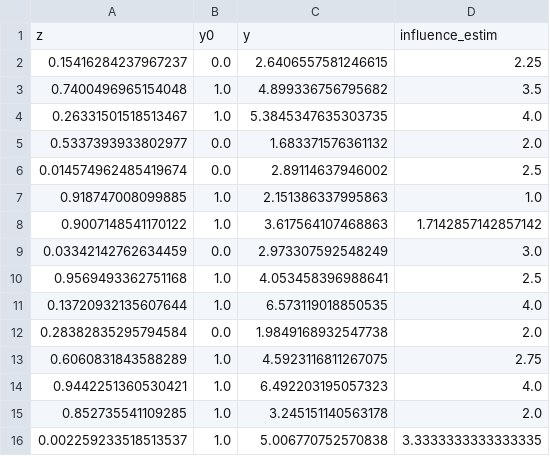
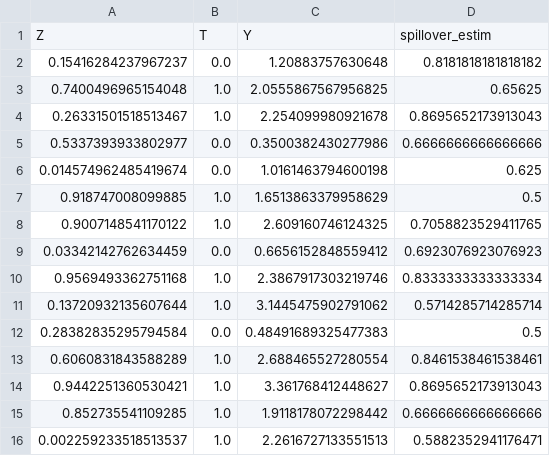
Before and after one commit to Tinky2013/HighOrderGMatching, a CSV file: data/synthetic_dt/A_0_3_0.1_100_N/gendt_12.csv, drawn as a sheet; only a part is shown; the diff covers the shown part only.

```diff
--- a/data/synthetic_dt/A_0_3_0.1_100_N/gendt_12.csv
+++ b/data/synthetic_dt/A_0_3_0.1_100_N/gendt_12.csv
@@ -1,16 +1,16 @@
-z,y0,y,influence_estim
-0.15416284237967237,0.0,2.6406557581246615,2.25
-0.7400496965154048,1.0,4.899336756795682,3.5
-0.26331501518513467,1.0,5.3845347635303735,4.0
-0.5337393933802977,0.0,1.683371576361132,2.0
-0.014574962485419674,0.0,2.89114637946002,2.5
-0.918747008099885,1.0,2.151386337995863,1.0
-0.9007148541170122,1.0,3.617564107468863,1.7142857142857142
-0.03342142762634459,0.0,2.973307592548249,3.0
-0.9569493362751168,1.0,4.053458396988641,2.5
-0.13720932135607644,1.0,6.573119018850535,4.0
-0.28382835295794584,0.0,1.9849168932547738,2.0
-0.6060831843588289,1.0,4.5923116811267075,2.75
-0.9442251360530421,1.0,6.492203195057323,4.0
-0.852735541109285,1.0,3.245151140563178,2.0
-0.002259233518513537,1.0,5.006770752570838,3.3333333333333335
+Z,T,Y,spillover_estim
+0.15416284237967237,0.0,1.20883757630648,0.8181818181818182
+0.7400496965154048,1.0,2.0555867567956825,0.65625
+0.26331501518513467,1.0,2.254099980921678,0.8695652173913043
+0.5337393933802977,0.0,0.3500382430277986,0.6666666666666666
+0.014574962485419674,0.0,1.0161463794600198,0.625
+0.918747008099885,1.0,1.6513863379958629,0.5
+0.9007148541170122,1.0,2.609160746124325,0.7058823529411765
+0.03342142762634459,0.0,0.6656152848559412,0.6923076923076923
+0.9569493362751168,1.0,2.3867917303219746,0.8333333333333334
+0.13720932135607644,1.0,3.1445475902791062,0.5714285714285714
+0.28382835295794584,0.0,0.48491689325477383,0.5
+0.6060831843588289,1.0,2.688465527280554,0.8461538461538461
+0.9442251360530421,1.0,3.361768412448627,0.8695652173913043
+0.852735541109285,1.0,1.9118178072298442,0.6666666666666666
+0.002259233518513537,1.0,2.2616727133551513,0.5882352941176471
```
Also changed, not shown: 158 edited cells elsewhere in this file, data/synthetic_dt/A_0_3_0.1_100_N/gendt_16.csv, data/synthetic_dt/A_0_3_0.1_100_N/gendt_17.csv, 12 other files.
